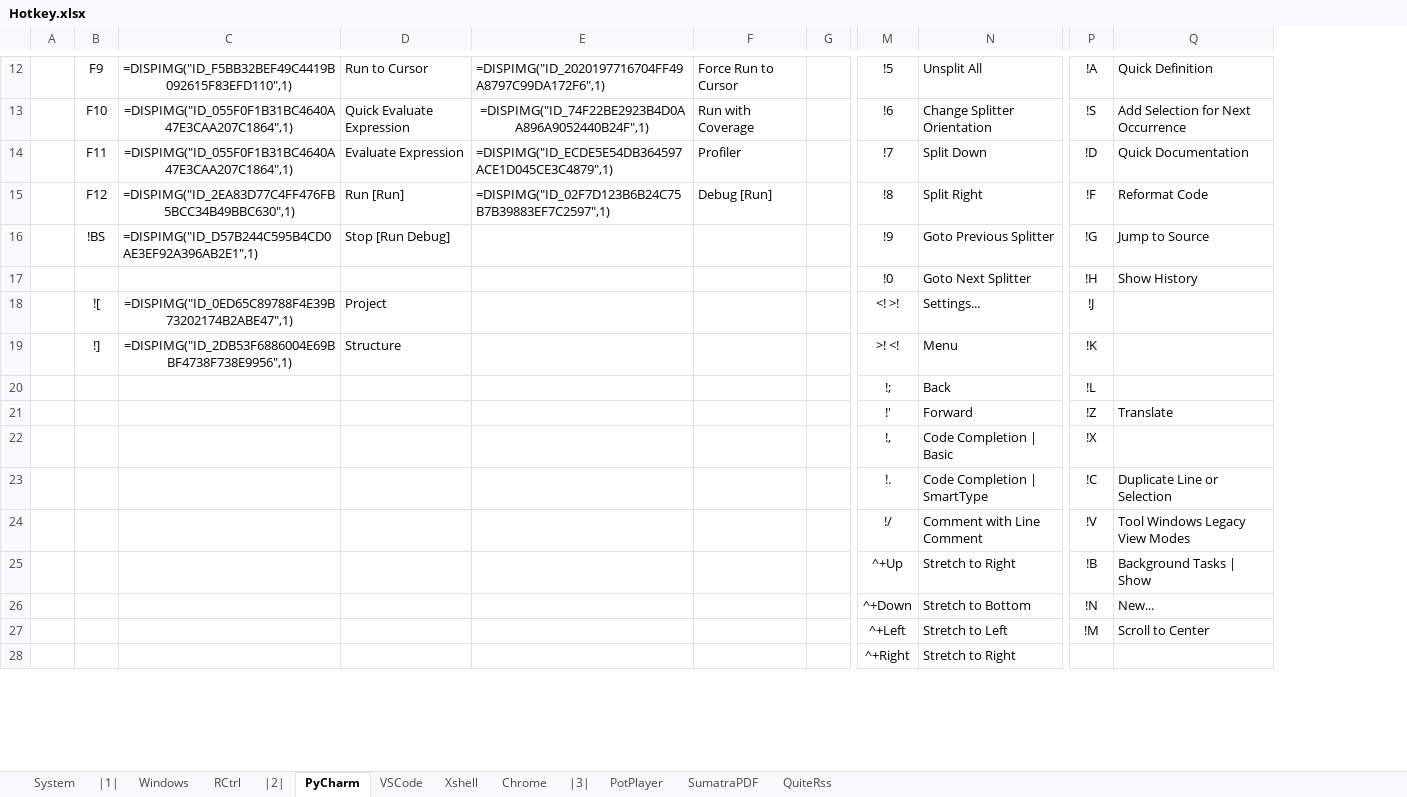
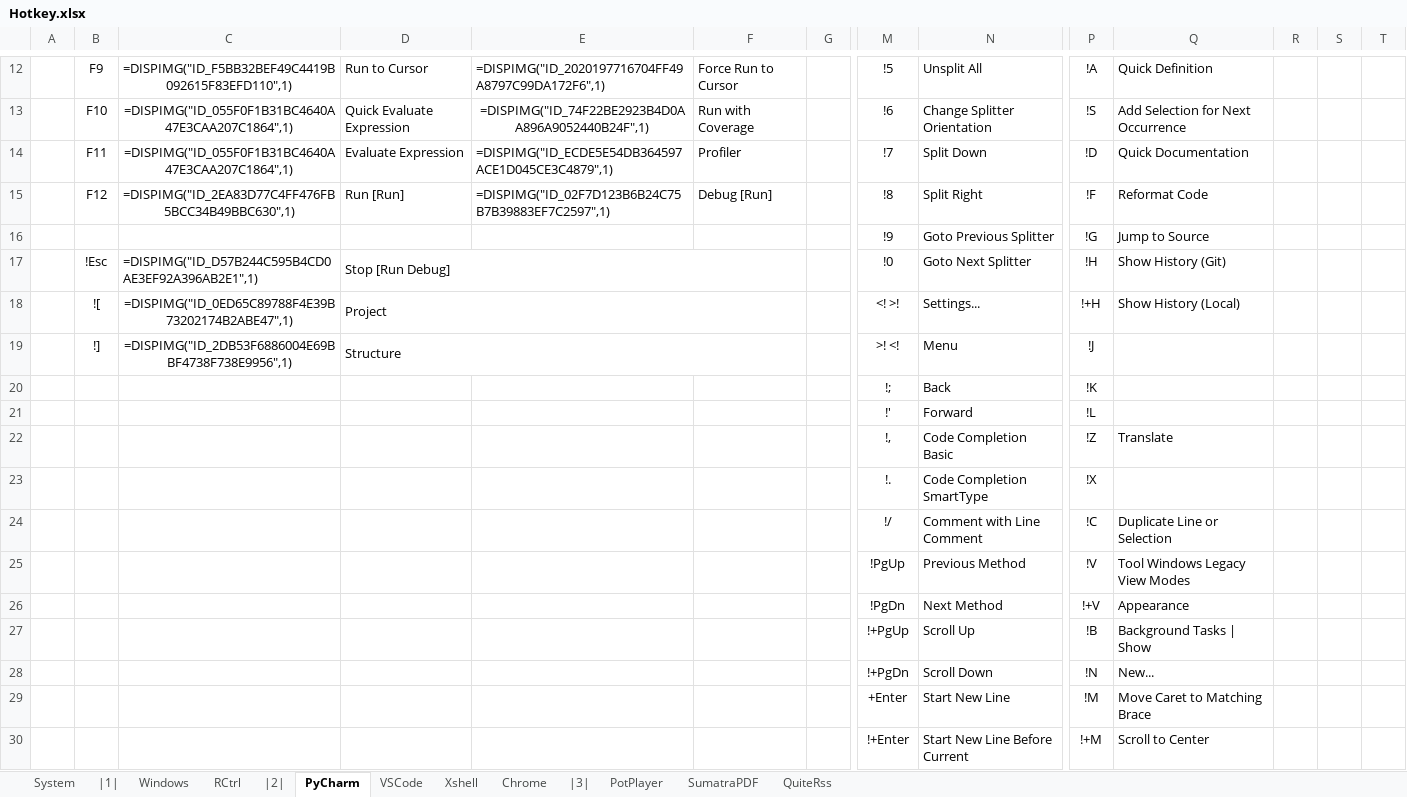
Before and after one commit to By2048/Ahk, an Excel workbook: Doc/Hotkey.xlsx, sheet PyCharm, drawn as a sheet; only a part is shown, gaps mark what is left out; values as stored, in another font and other column widths than the file's, no borders; removed rows and columns are numbered as before the commit, all else as after; rows hold the shown columns only; the diff covers the shown part only; the diff names each change by its address in the sheet, - before the commit and + after, or states it on an @@ line.

```diff
--- a/Doc/Hotkey.xlsx (sheet PyCharm)
+++ b/Doc/Hotkey.xlsx (sheet PyCharm)
+column R, empty
+column S, empty
+column T, empty
-B16: !BS
+B16: (empty)
-C16: =DISPIMG("ID_D57B244C595B4CD0AE3EF92A396AB2E1",1)
+C16: (empty)
-D16: Stop [Run Debug]
+D16: (empty)
-B17: (empty)
+B17: !Esc
-C17: (empty)
+C17: =DISPIMG("ID_D57B244C595B4CD0AE3EF92A396AB2E1",1)
-D17: (empty)
+D17: Stop [Run Debug]
+D17:F17 merged
-Q17: Show History
+Q17: Show History (Git)
+D18:F18 merged
-P18: !J
+P18: !+H
-Q18: (empty)
+Q18: Show History (Local)
+D19:F19 merged
-P19: !K
+P19: !J
-P20: !L
+P20: !K
+row 21:  |  |  |  |  |  |  | !' | Forward | !L
-M22: !'
+M22: !,
-N22: Forward
+N22: Code Completion Basic
-M23: !,
+M23: !.
-N23: Code Completion | Basic
+N23: Code Completion SmartType
-M24: !.
+M24: !/
-N24: Code Completion | SmartType
+N24: Comment with Line Comment
-M25: !/
+M25: !PgUp
-N25: Comment with Line Comment
+N25: Previous Method
+row 26:  |  |  |  |  |  |  | !PgDn | Next Method | !+V | Appearance
-M27: ^+Up
+M27: !+PgUp
-N27: Stretch to Right
+N27: Scroll Up
-M28: ^+Down
+M28: !+PgDn
-N28: Stretch to Bottom
+N28: Scroll Down
-row 27:  |  |  |  |  |  |  | ^+Left | Stretch to Left | !M | Scroll to Center
-row 28:  |  |  |  |  |  |  | ^+Right | Stretch to Right
+row 29:  |  |  |  |  |  |  | +Enter | Start New Line | !M | Move Caret to Matching Brace
+row 30:  |  |  |  |  |  |  | !+Enter | Start New Line Before Current | !+M | Scroll to Center
```
Also changed, not shown: 3 removed rows and 6 edited cells elsewhere in this sheet, 11 other files.
